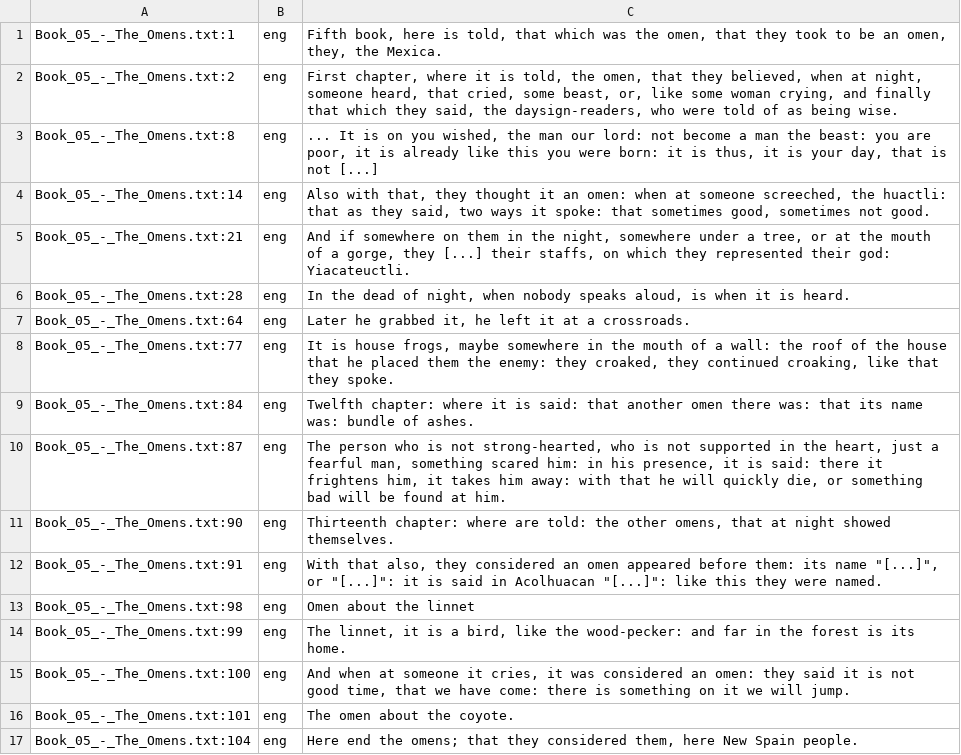
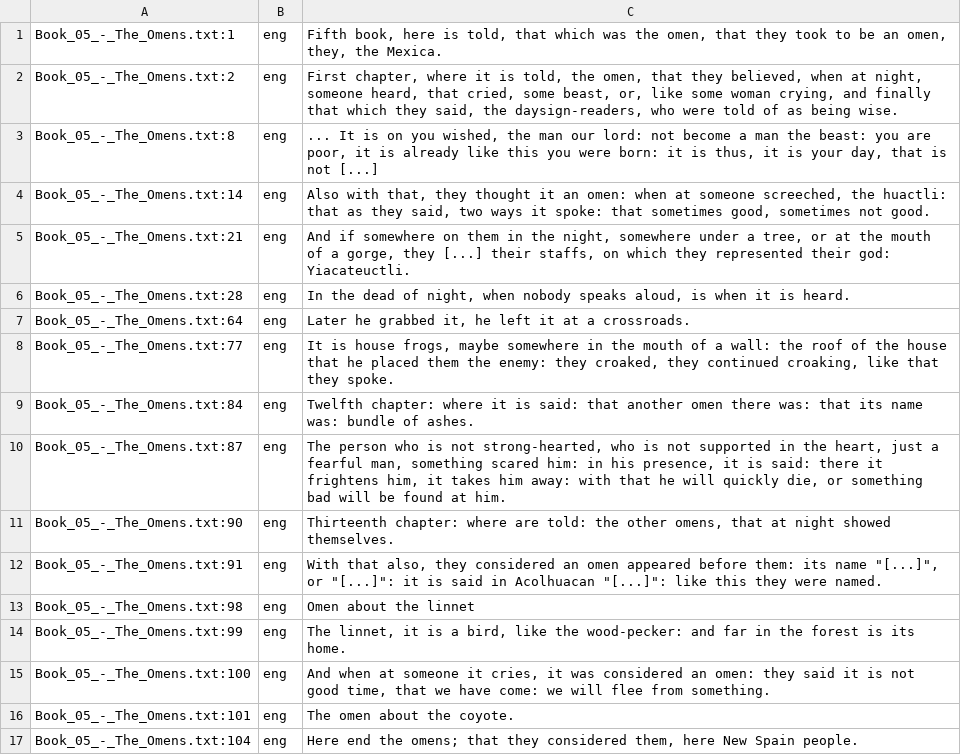
Before and after one commit to ftyers/UD_Classical_Nahuatl-FloCo, a TSV file: not-to-release/scripts/translation/Book_05_-_The_Omens.eng.tsv, drawn as a sheet.

```diff
--- a/not-to-release/scripts/translation/Book_05_-_The_Omens.eng.tsv
+++ b/not-to-release/scripts/translation/Book_05_-_The_Omens.eng.tsv
@@ -14,3 +14,3 @@ Book_05_-_The_Omens.txt:98	eng	Omen about the linnet
 Book_05_-_The_Omens.txt:99	eng	The linnet, it is a bird, like the wood-pecker: and far in the forest is its home.
-Book_05_-_The_Omens.txt:100	eng	And when at someone it cries, it was considered an omen: they said it is not good time, that we have come: there is something on it we will jump.
+Book_05_-_The_Omens.txt:100	eng	And when at someone it cries, it was considered an omen: they said it is not good time, that we have come: we will flee from something.
 Book_05_-_The_Omens.txt:101	eng	The omen about the coyote.
```
Also changed, not shown: not-to-release/scripts/analyses.tsv, 2 other files.
